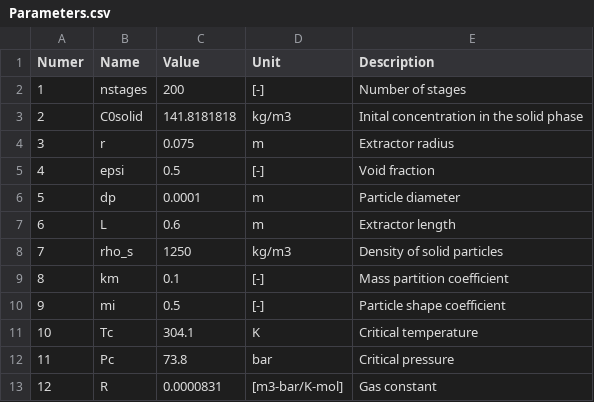
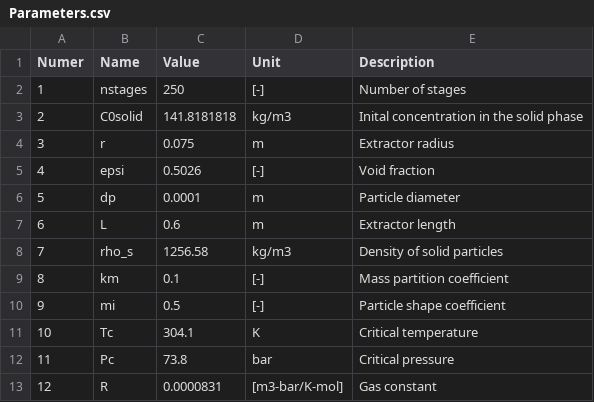
Before and after one commit to sliczniuk/Supercritical_Extraction, a CSV file: SFE - InternalEnergy/Parameters.csv, drawn as a sheet; only a part is shown.

```diff
--- a/SFE - InternalEnergy/Parameters.csv
+++ b/SFE - InternalEnergy/Parameters.csv
@@ -1,9 +1,9 @@
 Numer,Name,Value,Unit,Description
-1,nstages,200,[-],Number of stages
+1,nstages,250,[-],Number of stages
 2,C0solid,141.8181818,kg/m3,Inital concentration in the solid phase
 3,r,0.075,m,Extractor radius
-4,epsi,0.5,[-],Void fraction
+4,epsi,0.5026,[-],Void fraction
 5,dp,0.0001,m,Particle diameter
 6,L,0.6,m,Extractor length
-7,rho_s,1250,kg/m3,Density of solid particles
+7,rho_s,1256.58,kg/m3,Density of solid particles
 8,km,0.1,[-],Mass partition coefficient
```
Also changed, not shown: 29 other files.
